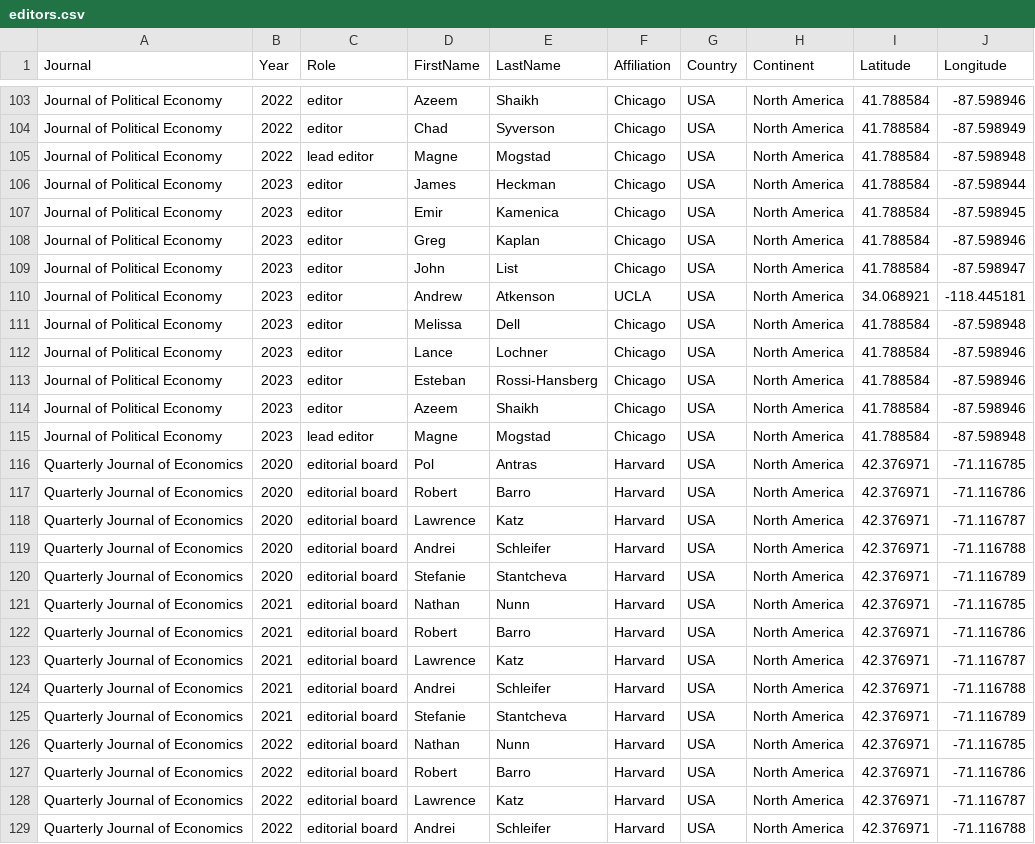
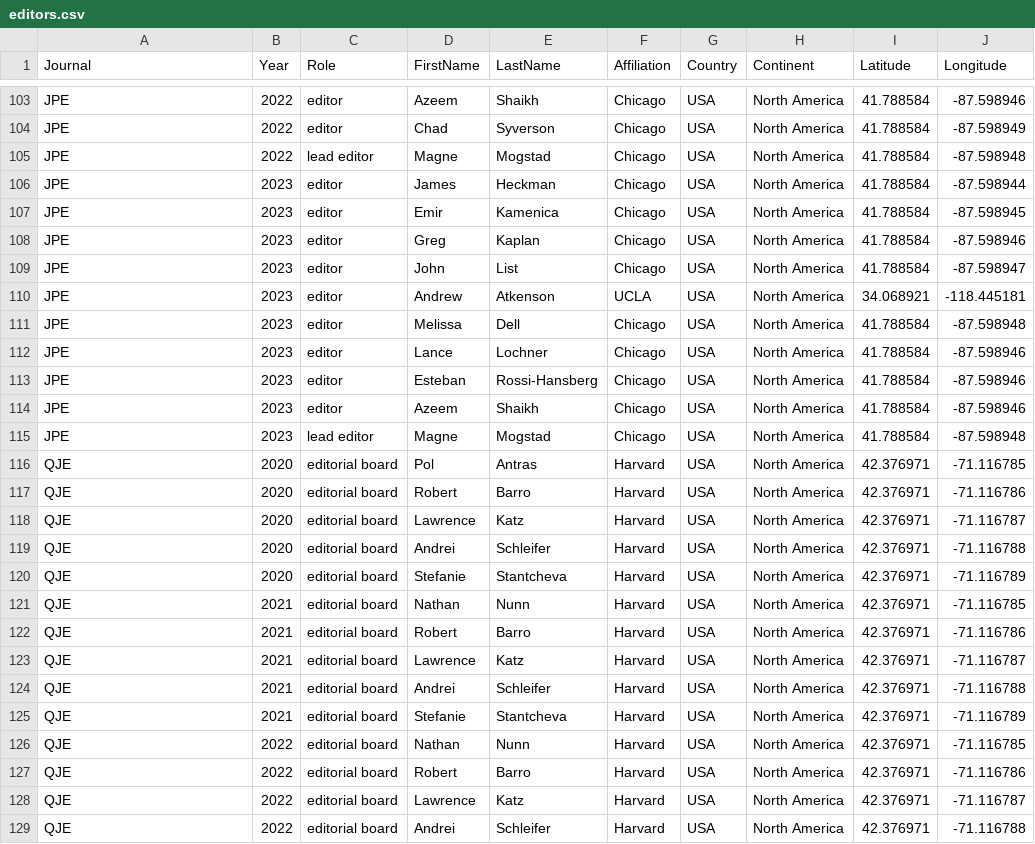
Before and after one commit to dubilava/theguessproject, a CSV file: data/editors.csv, drawn as a sheet; only a part is shown, gaps mark what is left out; the diff covers the shown part only; the diff names each change by its address in the sheet, - before the commit and + after, or states it on an @@ line.

```diff
--- a/data/editors.csv
+++ b/data/editors.csv
-A103:A115 (Journal): Journal of Political Economy
+A103:A115 (Journal): JPE
-A116:A129 (Journal): Quarterly Journal of Economics
+A116:A129 (Journal): QJE
```
Also changed, not shown: 93 edited cells elsewhere in this file, 4 other files.
